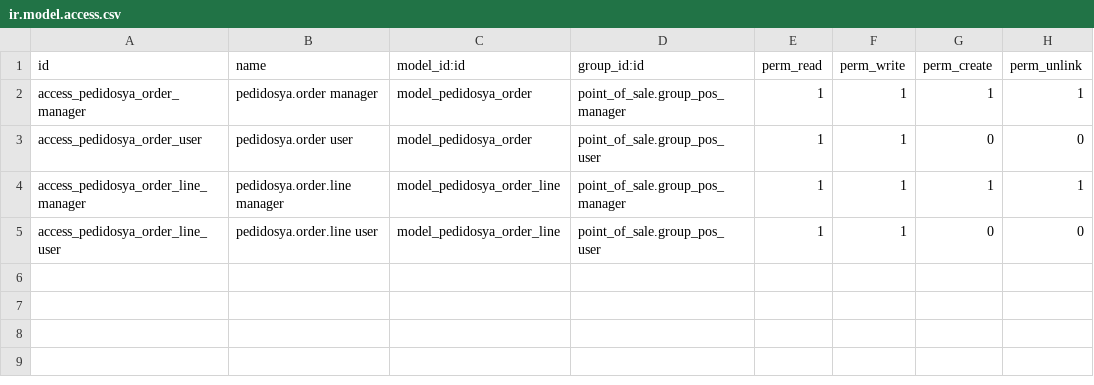
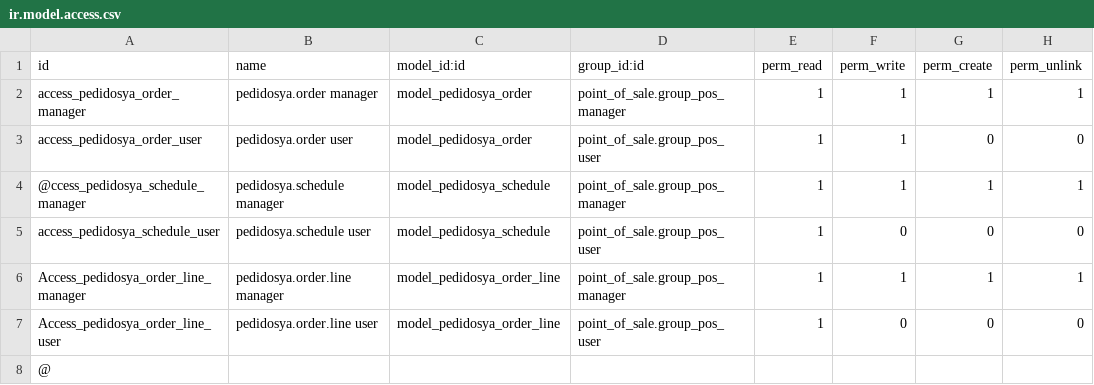
Before and after one commit to GusMeglioli/restorant, a CSV file: pos_pedidosya/security/ir.model.access.csv, drawn as a sheet.

Commit message:
deploy: ir.model.access.csv

```diff
--- a/pos_pedidosya/security/ir.model.access.csv
+++ b/pos_pedidosya/security/ir.model.access.csv
@@ -3,3 +3,6 @@ access_pedidosya_order_manager,pedidosya.order manager,model_pedidosya_order,poi
 access_pedidosya_order_user,pedidosya.order user,model_pedidosya_order,point_of_sale.group_pos_user,1,1,0,0
-access_pedidosya_order_line_manager,pedidosya.order.line manager,model_pedidosya_order_line,point_of_sale.group_pos_manager,1,1,1,1
-access_pedidosya_order_line_user,pedidosya.order.line user,model_pedidosya_order_line,point_of_sale.group_pos_user,1,1,0,0
+@ccess_pedidosya_schedule_manager,pedidosya.schedule manager,model_pedidosya_schedule,point_of_sale.group_pos_manager,1,1,1,1
+access_pedidosya_schedule_user,pedidosya.schedule user,model_pedidosya_schedule,point_of_sale.group_pos_user,1,0,0,0
+Access_pedidosya_order_line_manager,pedidosya.order.line manager,model_pedidosya_order_line,point_of_sale.group_pos_manager,1,1,1,1
+Access_pedidosya_order_line_user,pedidosya.order.line user,model_pedidosya_order_line,point_of_sale.group_pos_user,1,0,0,0
+@
```
